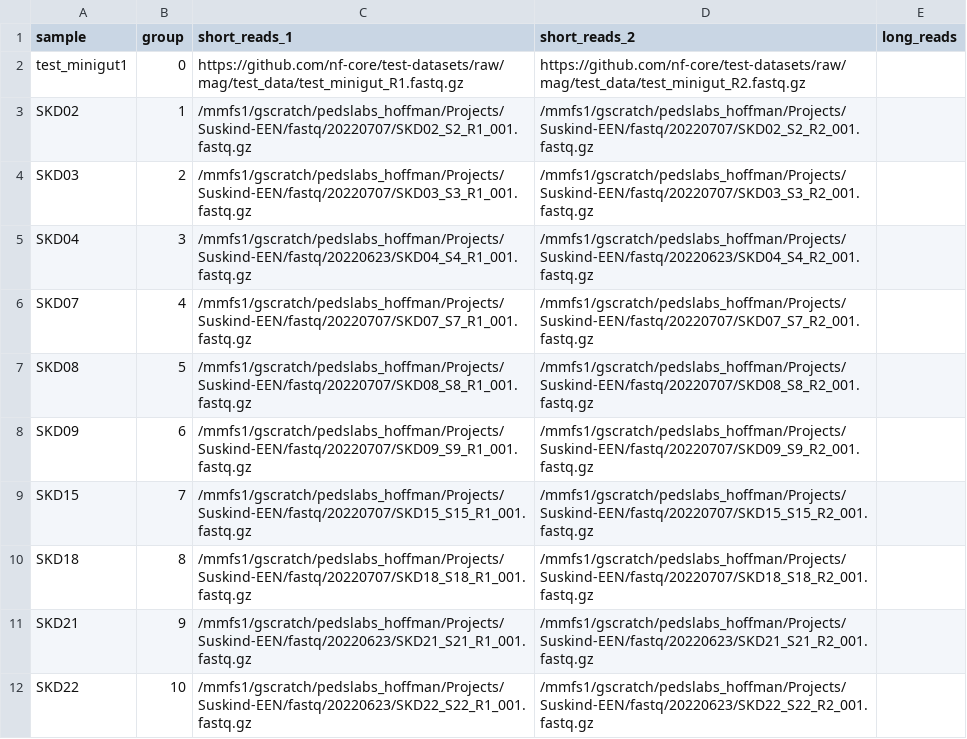
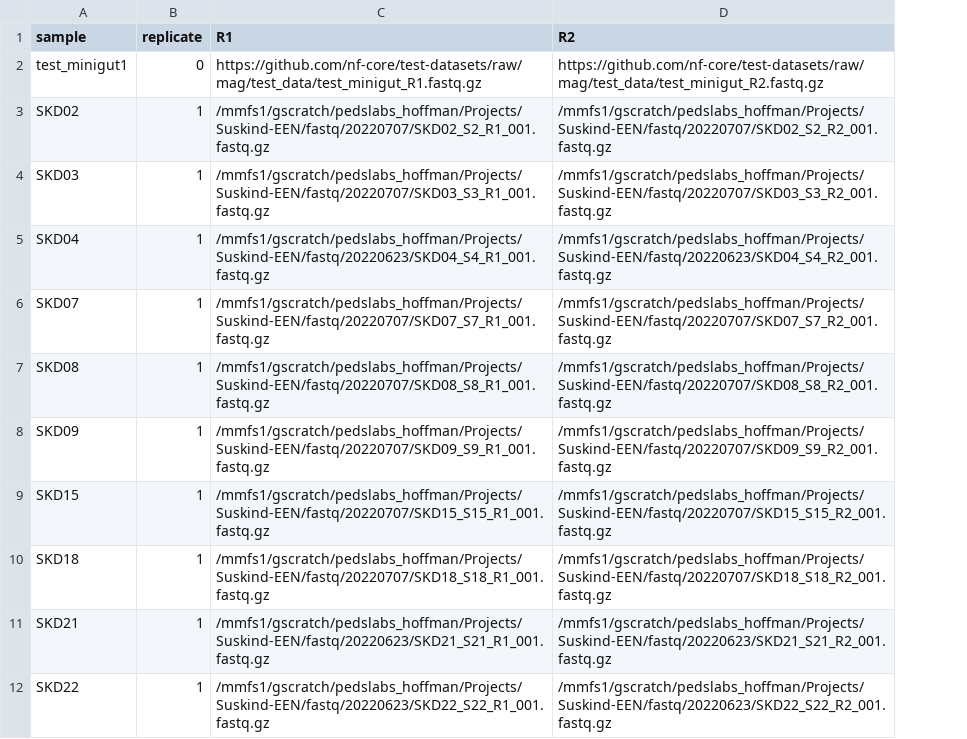
Before and after one commit to CarsonJM/biobakerymgx_old, a CSV file: assets/test_samplesheet_full.csv, drawn as a sheet; removed rows and columns are numbered as before the commit, all else as after; the diff names each change by its address in the sheet, - before the commit and + after, or states it on an @@ line.

```diff
--- a/assets/test_samplesheet_full.csv
+++ b/assets/test_samplesheet_full.csv
-column B (group), rows 2-12: 0 | 1 | 2 | 3 | 4 | 5 | 6 | 7 | 8 | 9 | 10
+column B (replicate), rows 2-12: 0 | 1 | 1 | 1 | 1 | 1 | 1 | 1 | 1 | 1 | 1
-column E (long_reads), empty
-C1: short_reads_1
+C1: R1
-D1: short_reads_2
+D1: R2
```
Also changed, not shown: 18 other files.
